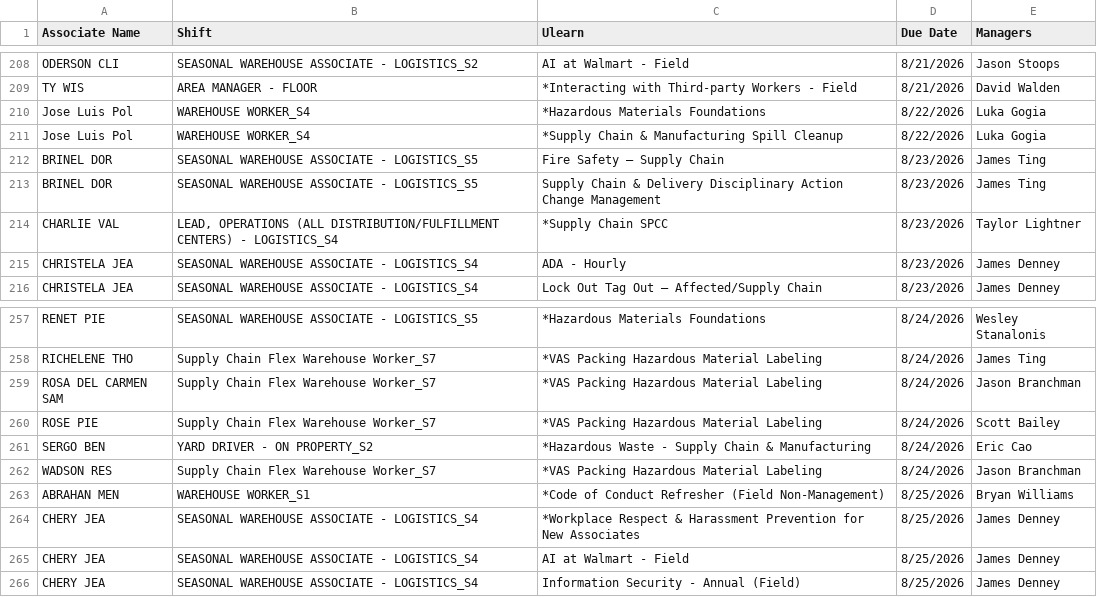
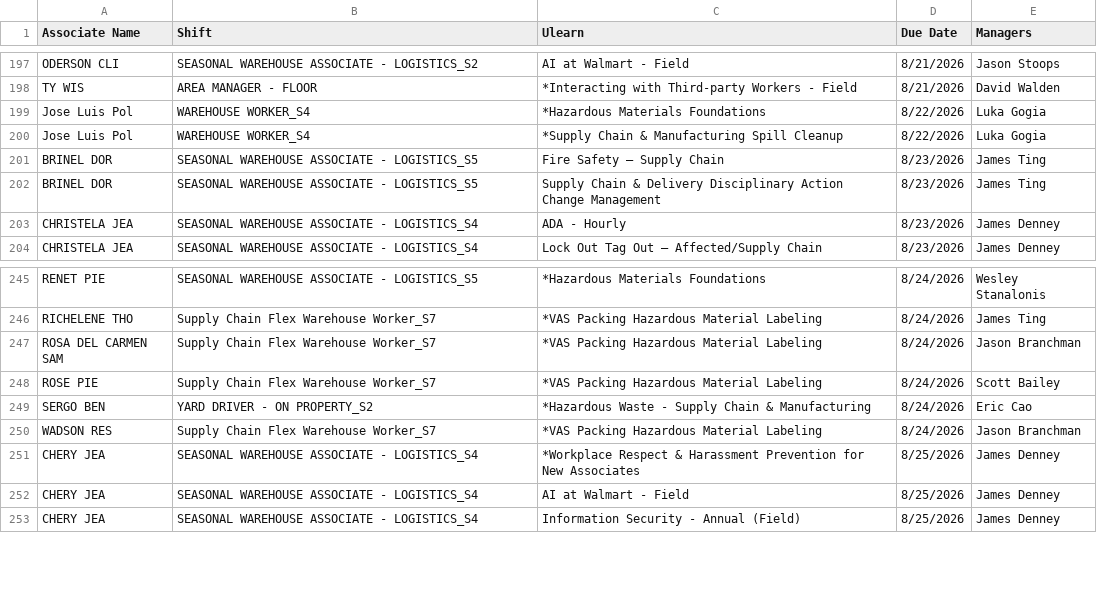
Before and after one commit to shalingandhi-samy/Ulearns, a CSV file: ulearn_data.csv, drawn as a sheet; only a part is shown, gaps mark what is left out; removed rows and columns are numbered as before the commit, all else as after; the diff covers the shown part only; the diff names each change by its address in the sheet, - before the commit and + after, or states it on an @@ line.

```diff
--- a/ulearn_data.csv
+++ b/ulearn_data.csv
-row 214: CHARLIE VAL | LEAD, OPERATIONS (ALL DISTRIBUTION/FULFILLMENT CENTERS) - LOGISTICS_S4 | *Supply Chain SPCC | 8/23/2026 | Taylor Lightner
-row 263: ABRAHAN MEN | WAREHOUSE WORKER_S1 | *Code of Conduct Refresher (Field Non-Management) | 8/25/2026 | Bryan Williams
```
Also changed, not shown: 7 added rows, 14 removed rows and 10 edited cells elsewhere in this file, 1 other file.
